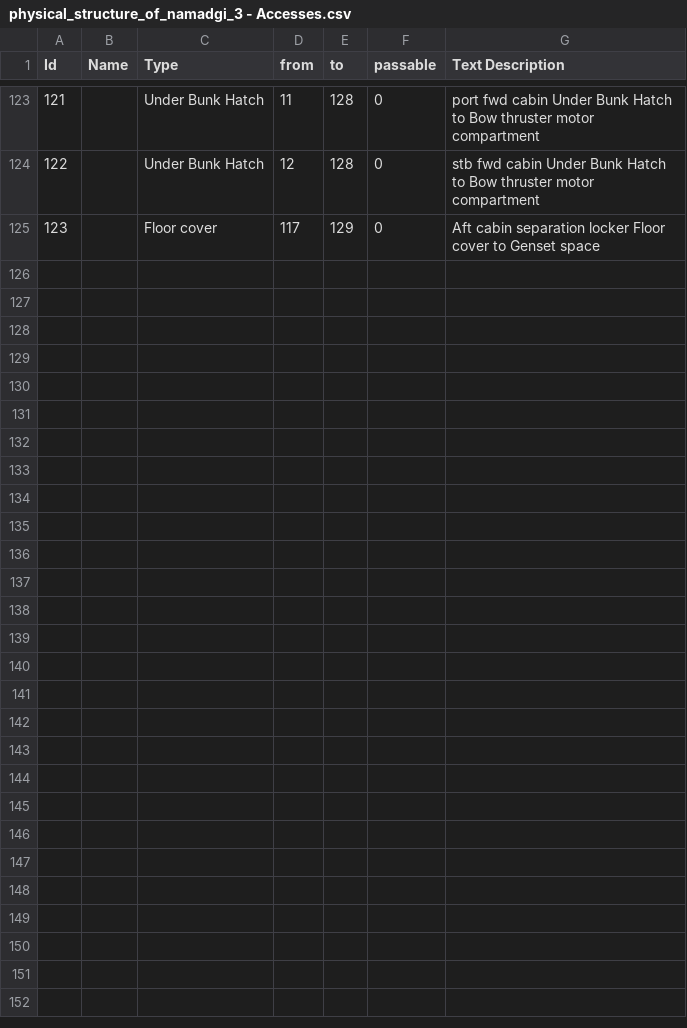
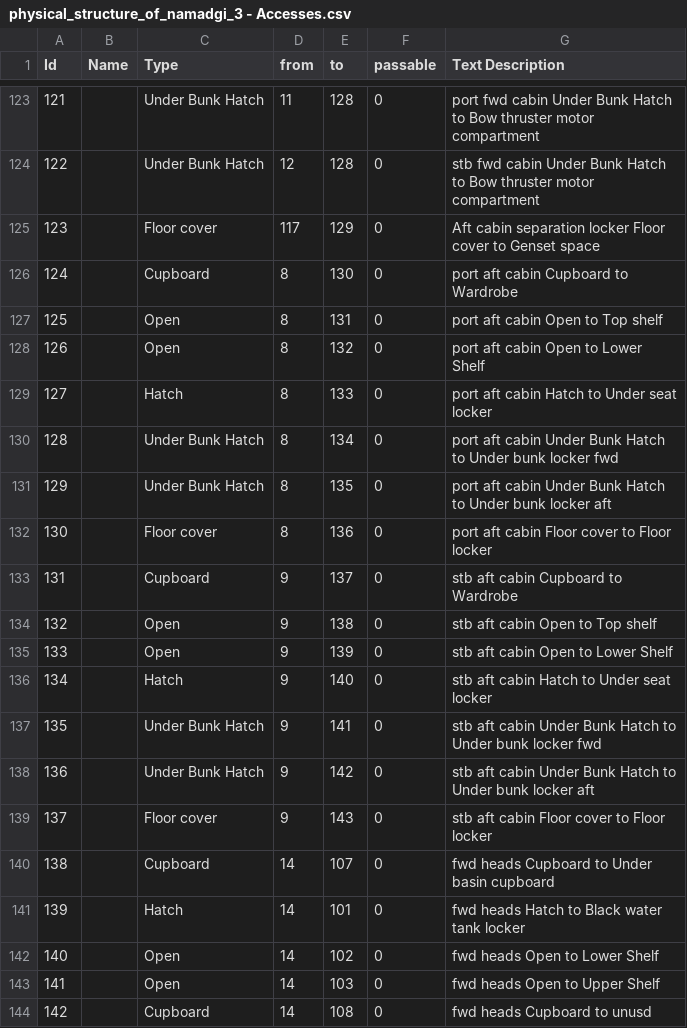
Before and after one commit to smr547/BoatLayout, a CSV file: data/physical_structure_of_namadgi_3 - Accesses.csv, drawn as a sheet; only a part is shown, gaps mark what is left out; the diff covers the shown part only; the diff names each change by its address in the sheet, - before the commit and + after, or states it on an @@ line.

```diff
--- a/data/physical_structure_of_namadgi_3 - Accesses.csv
+++ b/data/physical_structure_of_namadgi_3 - Accesses.csv
+row 126: 124 |  | Cupboard | 8 | 130 | 0 | port aft cabin Cupboard to Wardrobe
+row 127: 125 |  | Open | 8 | 131 | 0 | port aft cabin Open to Top shelf
+row 128: 126 |  | Open | 8 | 132 | 0 | port aft cabin Open to Lower Shelf
+row 129: 127 |  | Hatch | 8 | 133 | 0 | port aft cabin Hatch to Under seat locker
+row 130: 128 |  | Under Bunk Hatch | 8 | 134 | 0 | port aft cabin Under Bunk Hatch to Under bunk locker fwd
+row 131: 129 |  | Under Bunk Hatch | 8 | 135 | 0 | port aft cabin Under Bunk Hatch to Under bunk locker aft
+row 132: 130 |  | Floor cover | 8 | 136 | 0 | port aft cabin Floor cover to Floor locker
+row 133: 131 |  | Cupboard | 9 | 137 | 0 | stb aft cabin Cupboard to Wardrobe
+row 134: 132 |  | Open | 9 | 138 | 0 | stb aft cabin Open to Top shelf
+row 135: 133 |  | Open | 9 | 139 | 0 | stb aft cabin Open to Lower Shelf
+row 136: 134 |  | Hatch | 9 | 140 | 0 | stb aft cabin Hatch to Under seat locker
+row 137: 135 |  | Under Bunk Hatch | 9 | 141 | 0 | stb aft cabin Under Bunk Hatch to Under bunk locker fwd
+row 138: 136 |  | Under Bunk Hatch | 9 | 142 | 0 | stb aft cabin Under Bunk Hatch to Under bunk locker aft
+row 139: 137 |  | Floor cover | 9 | 143 | 0 | stb aft cabin Floor cover to Floor locker
+row 140: 138 |  | Cupboard | 14 | 107 | 0 | fwd heads Cupboard to Under basin cupboard
+row 141: 139 |  | Hatch | 14 | 101 | 0 | fwd heads Hatch to Black water tank locker
+row 142: 140 |  | Open | 14 | 102 | 0 | fwd heads Open to Lower Shelf
+row 143: 141 |  | Open | 14 | 103 | 0 | fwd heads Open to Upper Shelf
+row 144: 142 |  | Cupboard | 14 | 108 | 0 | fwd heads Cupboard to unusd
```
Also changed, not shown: 10 added rows and 10 edited cells elsewhere in this file, data/physical_structure_of_namadgi_3 - Spaces.csv, 1 other file.
